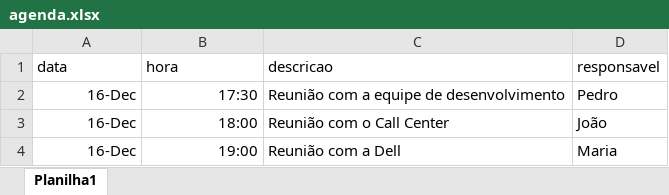
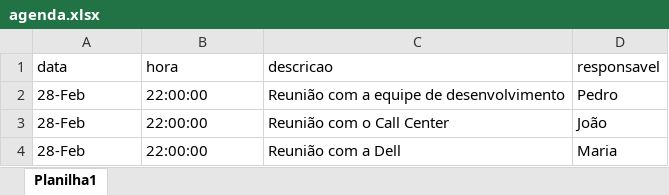
Before and after one commit to MM-coder-bit/Assistente_Virtual, an Excel workbook: Agenda/agenda.xlsx, sheet Planilha1, drawn as a sheet; values as stored, in another font and other column widths than the file's, no borders; the diff names each change by its address in the sheet, - before the commit and + after, or states it on an @@ line.

```diff
--- a/Agenda/agenda.xlsx (sheet Planilha1)
+++ b/Agenda/agenda.xlsx (sheet Planilha1)
-A2:A4 (data): 16-Dec
+A2:A4 (data): 28-Feb
-A2:B4 alignment: right
+A2:B4 alignment: left
-B2 (hora): 17:30
+B2 (hora): 22:00:00
-B3 (hora): 18:00
+B3 (hora): 22:00:00
-B4 (hora): 19:00
+B4 (hora): 22:00:00
```
Also changed, not shown: 4 other files.
